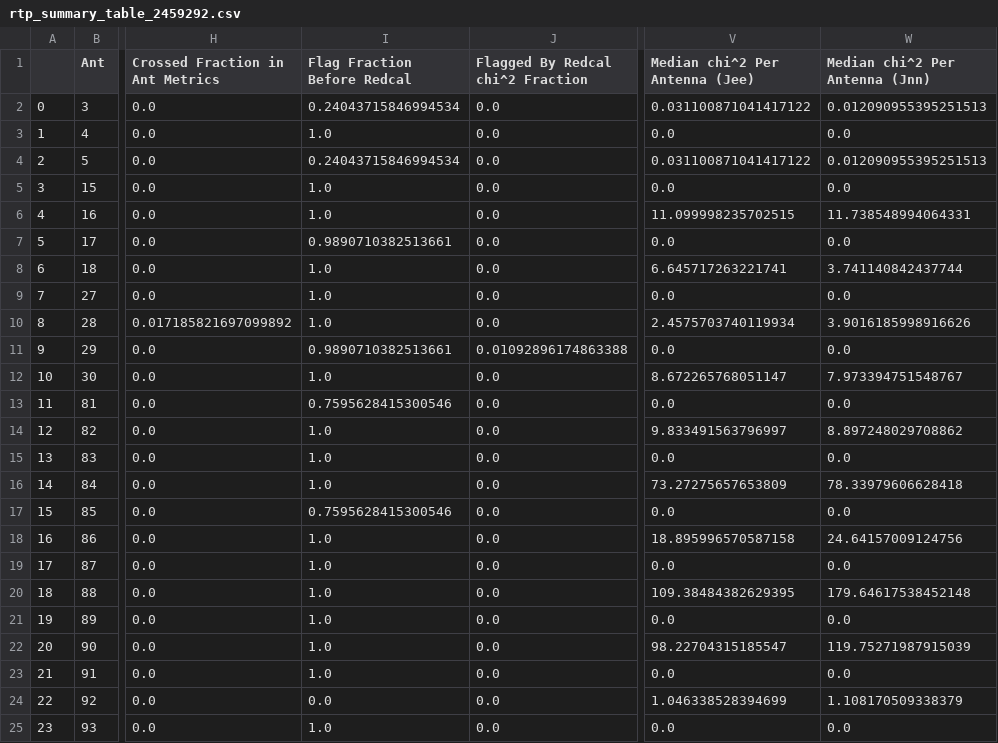
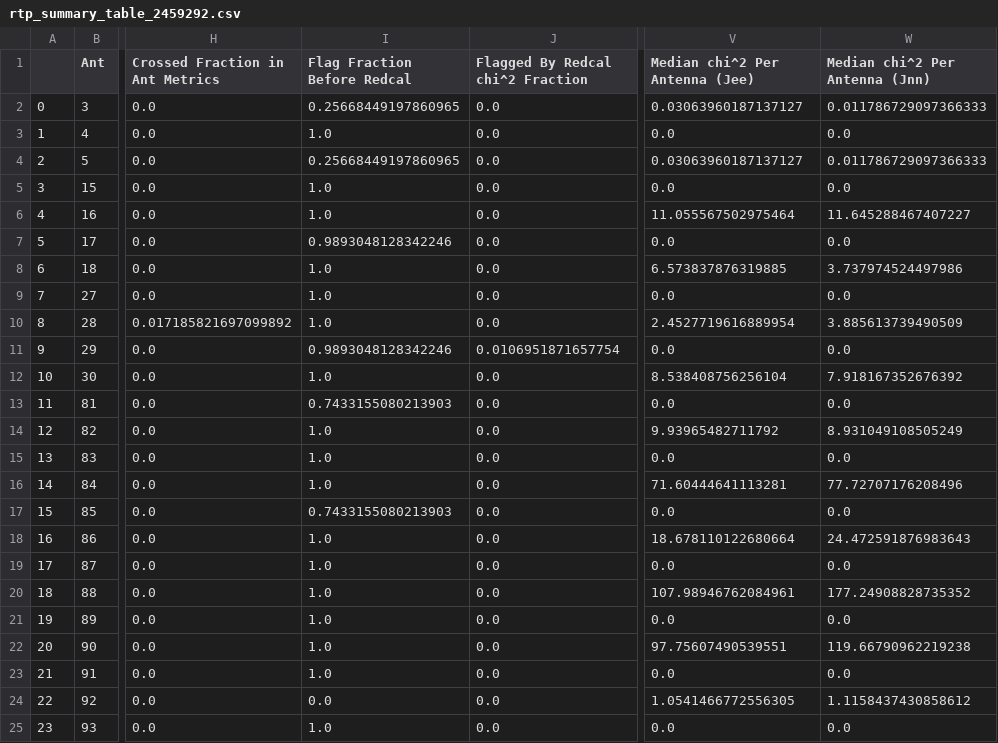
Before and after one commit to HERA-Team/H4C_Notebooks, a CSV file: _rtp_summary_/rtp_summary_table_2459292.csv, drawn as a sheet; only a part is shown, gaps mark what is left out; the diff covers the shown part only; the diff names each change by its address in the sheet, - before the commit and + after, or states it on an @@ line.

Commit message:
RTP summary notebook for JD 2459292
https://htmlpreview.github.io/?https://github.com/HERA-Team/H4C_Notebooks/blob/master/_rtp_summary_/rtp_summary_2459292.html

```diff
--- a/_rtp_summary_/rtp_summary_table_2459292.csv
+++ b/_rtp_summary_/rtp_summary_table_2459292.csv
-I2 (Flag Fraction Before Redcal): 0.24043715846994534
+I2 (Flag Fraction Before Redcal): 0.25668449197860965
-V2 (Median chi^2 Per Antenna (Jee)): 0.031100871041417122
+V2 (Median chi^2 Per Antenna (Jee)): 0.03063960187137127
-W2 (Median chi^2 Per Antenna (Jnn)): 0.012090955395251513
+W2 (Median chi^2 Per Antenna (Jnn)): 0.011786729097366333
-I4 (Flag Fraction Before Redcal): 0.24043715846994534
+I4 (Flag Fraction Before Redcal): 0.25668449197860965
-V4 (Median chi^2 Per Antenna (Jee)): 0.031100871041417122
+V4 (Median chi^2 Per Antenna (Jee)): 0.03063960187137127
-W4 (Median chi^2 Per Antenna (Jnn)): 0.012090955395251513
+W4 (Median chi^2 Per Antenna (Jnn)): 0.011786729097366333
-V6 (Median chi^2 Per Antenna (Jee)): 11.099998235702515
+V6 (Median chi^2 Per Antenna (Jee)): 11.055567502975464
-W6 (Median chi^2 Per Antenna (Jnn)): 11.738548994064331
+W6 (Median chi^2 Per Antenna (Jnn)): 11.645288467407227
-I7 (Flag Fraction Before Redcal): 0.9890710382513661
+I7 (Flag Fraction Before Redcal): 0.9893048128342246
-V8 (Median chi^2 Per Antenna (Jee)): 6.645717263221741
+V8 (Median chi^2 Per Antenna (Jee)): 6.573837876319885
-W8 (Median chi^2 Per Antenna (Jnn)): 3.741140842437744
+W8 (Median chi^2 Per Antenna (Jnn)): 3.737974524497986
-V10 (Median chi^2 Per Antenna (Jee)): 2.4575703740119934
+V10 (Median chi^2 Per Antenna (Jee)): 2.4527719616889954
-W10 (Median chi^2 Per Antenna (Jnn)): 3.9016185998916626
+W10 (Median chi^2 Per Antenna (Jnn)): 3.885613739490509
-I11 (Flag Fraction Before Redcal): 0.9890710382513661
+I11 (Flag Fraction Before Redcal): 0.9893048128342246
-J11 (Flagged By Redcal chi^2 Fraction): 0.01092896174863388
+J11 (Flagged By Redcal chi^2 Fraction): 0.0106951871657754
-V12 (Median chi^2 Per Antenna (Jee)): 8.672265768051147
+V12 (Median chi^2 Per Antenna (Jee)): 8.538408756256104
-W12 (Median chi^2 Per Antenna (Jnn)): 7.973394751548767
+W12 (Median chi^2 Per Antenna (Jnn)): 7.918167352676392
-I13 (Flag Fraction Before Redcal): 0.7595628415300546
+I13 (Flag Fraction Before Redcal): 0.7433155080213903
-V14 (Median chi^2 Per Antenna (Jee)): 9.833491563796997
+V14 (Median chi^2 Per Antenna (Jee)): 9.93965482711792
-W14 (Median chi^2 Per Antenna (Jnn)): 8.897248029708862
+W14 (Median chi^2 Per Antenna (Jnn)): 8.931049108505249
-V16 (Median chi^2 Per Antenna (Jee)): 73.27275657653809
+V16 (Median chi^2 Per Antenna (Jee)): 71.60444641113281
-W16 (Median chi^2 Per Antenna (Jnn)): 78.33979606628418
+W16 (Median chi^2 Per Antenna (Jnn)): 77.72707176208496
-I17 (Flag Fraction Before Redcal): 0.7595628415300546
+I17 (Flag Fraction Before Redcal): 0.7433155080213903
-V18 (Median chi^2 Per Antenna (Jee)): 18.895996570587158
+V18 (Median chi^2 Per Antenna (Jee)): 18.678110122680664
-W18 (Median chi^2 Per Antenna (Jnn)): 24.64157009124756
+W18 (Median chi^2 Per Antenna (Jnn)): 24.472591876983643
-V20 (Median chi^2 Per Antenna (Jee)): 109.38484382629395
+V20 (Median chi^2 Per Antenna (Jee)): 107.98946762084961
-W20 (Median chi^2 Per Antenna (Jnn)): 179.64617538452148
+W20 (Median chi^2 Per Antenna (Jnn)): 177.24908828735352
-V22 (Median chi^2 Per Antenna (Jee)): 98.22704315185547
+V22 (Median chi^2 Per Antenna (Jee)): 97.75607490539551
-W22 (Median chi^2 Per Antenna (Jnn)): 119.75271987915039
+W22 (Median chi^2 Per Antenna (Jnn)): 119.66790962219238
-V24 (Median chi^2 Per Antenna (Jee)): 1.046338528394699
+V24 (Median chi^2 Per Antenna (Jee)): 1.0541466772556305
-W24 (Median chi^2 Per Antenna (Jnn)): 1.108170509338379
+W24 (Median chi^2 Per Antenna (Jnn)): 1.1158437430858612
```
Also changed, not shown: 52 edited cells elsewhere in this file, 1 other file.
